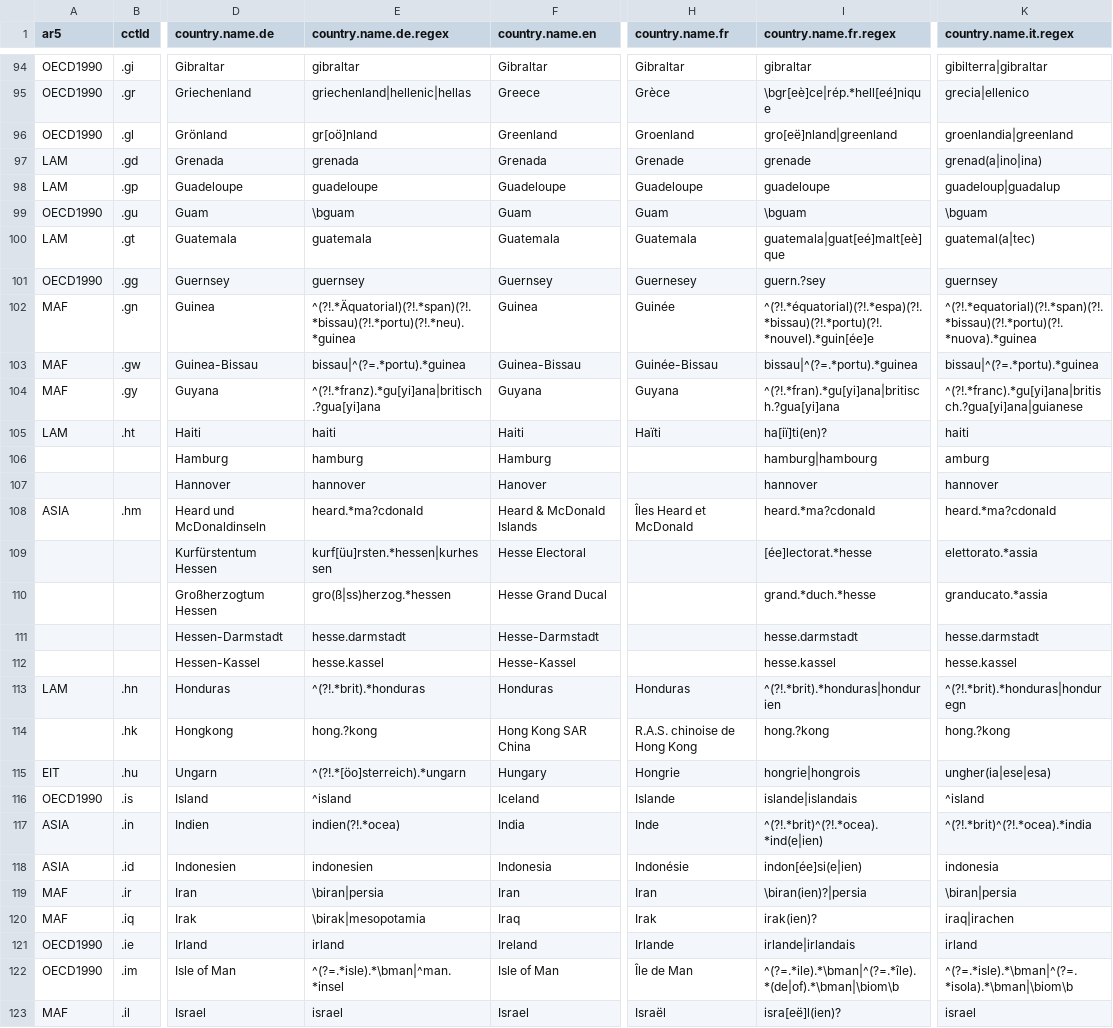
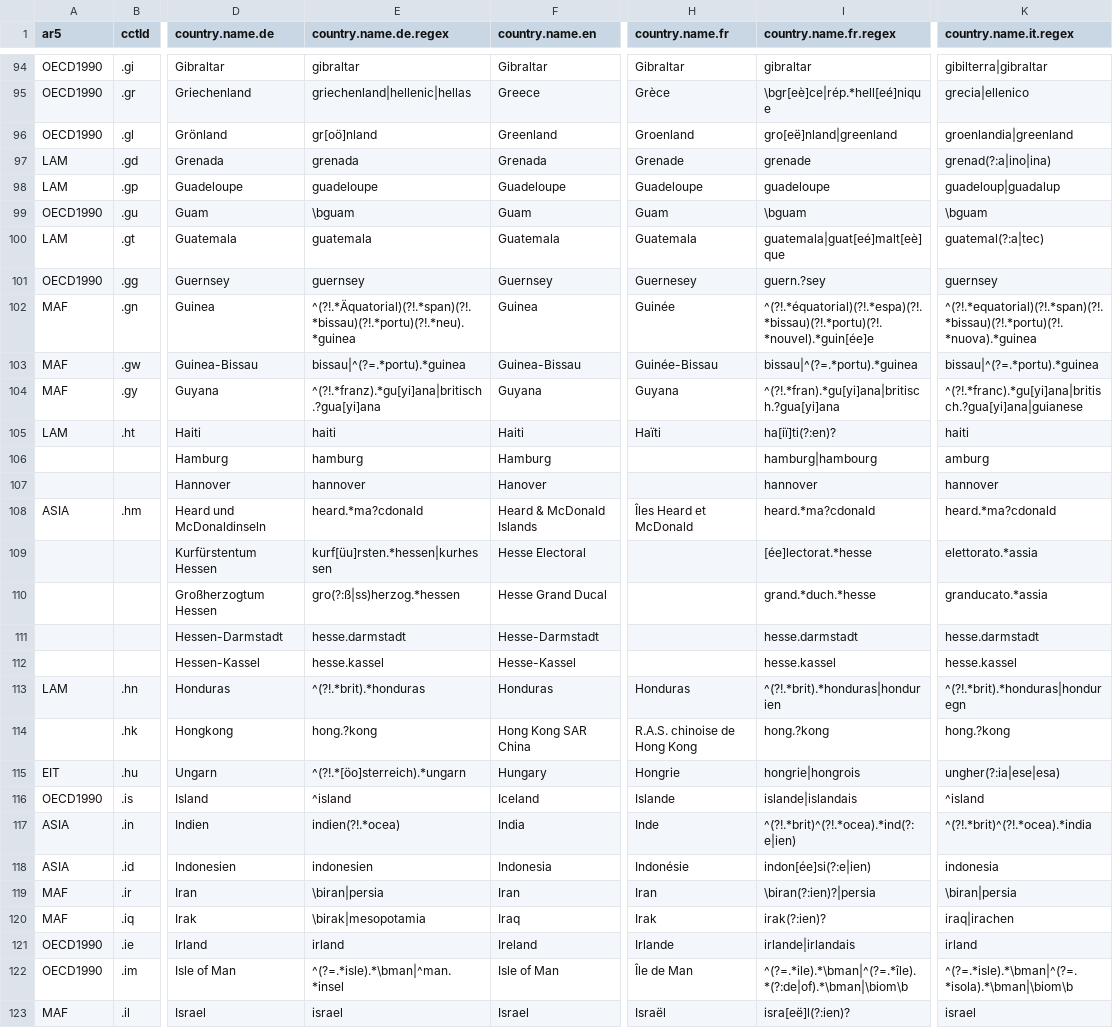
Before and after one commit to vincentarelbundock/countrycode, a CSV file: dictionary/codelist_without_cldr.csv, drawn as a sheet; only a part is shown, gaps mark what is left out; the diff covers the shown part only; the diff names each change by its address in the sheet, - before the commit and + after, or states it on an @@ line.

```diff
--- a/dictionary/codelist_without_cldr.csv
+++ b/dictionary/codelist_without_cldr.csv
-K97 (country.name.it.regex): grenad(a|ino|ina)
+K97 (country.name.it.regex): grenad(?:a|ino|ina)
-K100 (country.name.it.regex): guatemal(a|tec)
+K100 (country.name.it.regex): guatemal(?:a|tec)
-I105 (country.name.fr.regex): ha[iï]ti(en)?
+I105 (country.name.fr.regex): ha[iï]ti(?:en)?
-E110 (country.name.de.regex): gro(ß|ss)herzog.*hessen
+E110 (country.name.de.regex): gro(?:ß|ss)herzog.*hessen
-K115 (country.name.it.regex): ungher(ia|ese|esa)
+K115 (country.name.it.regex): ungher(?:ia|ese|esa)
-I117 (country.name.fr.regex): ^(?!.*brit)^(?!.*ocea).*ind(e|ien)
+I117 (country.name.fr.regex): ^(?!.*brit)^(?!.*ocea).*ind(?:e|ien)
-I118 (country.name.fr.regex): indon[ée]si(e|ien)
+I118 (country.name.fr.regex): indon[ée]si(?:e|ien)
-I119 (country.name.fr.regex): \biran(ien)?|persia
+I119 (country.name.fr.regex): \biran(?:ien)?|persia
-I120 (country.name.fr.regex): irak(ien)?
+I120 (country.name.fr.regex): irak(?:ien)?
-I122 (country.name.fr.regex): ^(?=.*ile).*\bman|^(?=.*île).*(de|of).*\bman|\biom\b
+I122 (country.name.fr.regex): ^(?=.*ile).*\bman|^(?=.*île).*(?:de|of).*\bman|\biom\b
-I123 (country.name.fr.regex): isra[eë]l(ien)?
+I123 (country.name.fr.regex): isra[eë]l(?:ien)?
```
Also changed, not shown: 100 edited cells elsewhere in this file, dictionary/data_regex.csv, 2 other files.
